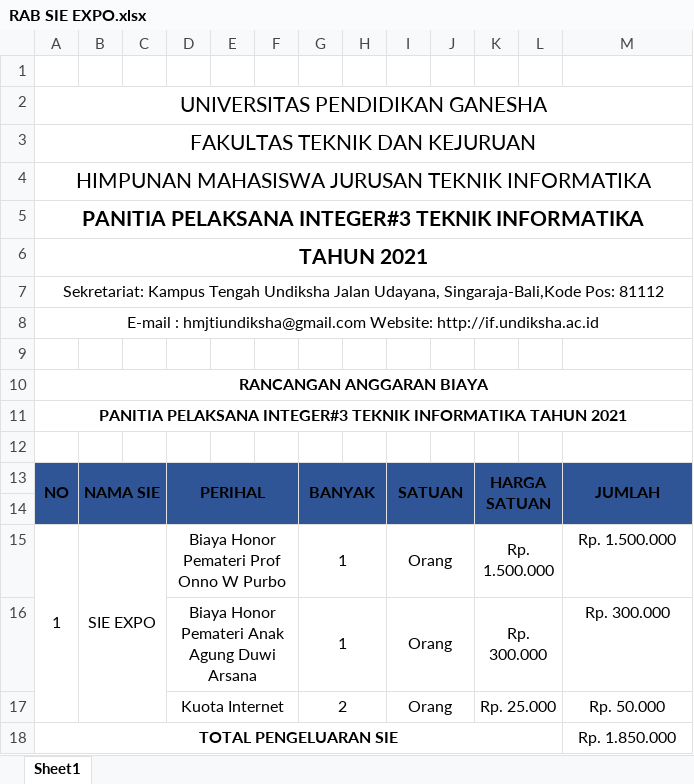
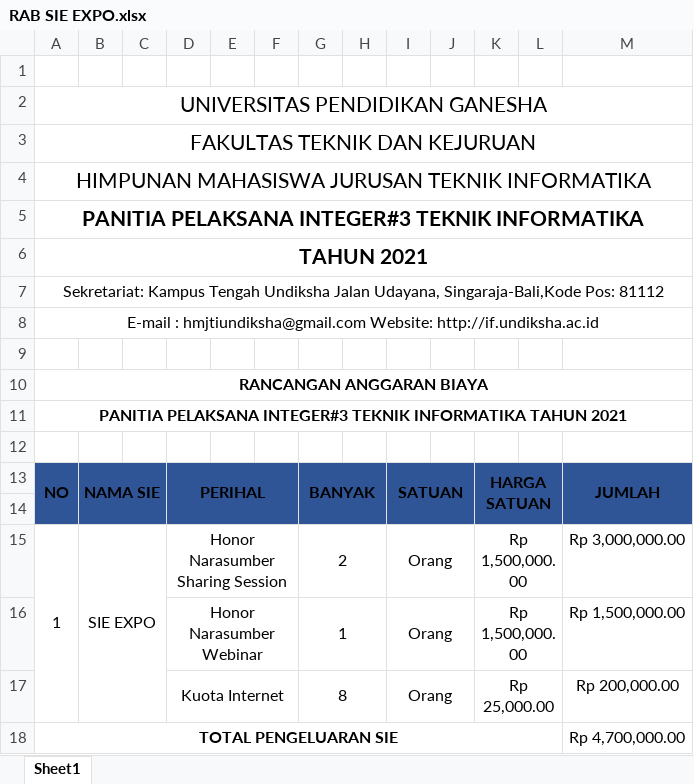
Before and after one commit to GedeYudaAditya/Sie-Expo, an Excel workbook: RAB Acara/RAB SIE EXPO.xlsx, sheet Sheet1, drawn as a sheet; values as stored, in another font and other column widths than the file's, no borders; charts and pictures not drawn; the diff names each change by its address in the sheet, - before the commit and + after, or states it on an @@ line.

Commit message:
Update 1/9/2021

```diff
--- a/RAB Acara/RAB SIE EXPO.xlsx (sheet Sheet1)
+++ b/RAB Acara/RAB SIE EXPO.xlsx (sheet Sheet1)
-D15: Biaya Honor Pemateri Prof Onno W Purbo
+D15: Honor Narasumber Sharing Session
-G15: 1
+G15: 2
-K15: Rp. 1.500.000
+K15: Rp 1,500,000.00
-M15: Rp. 1.500.000
+M15: Rp 3,000,000.00
-D16: Biaya Honor Pemateri Anak Agung Duwi Arsana
+D16: Honor Narasumber Webinar
-K16: Rp. 300.000
+K16: Rp 1,500,000.00
-M16: Rp. 300.000
+M16: Rp 1,500,000.00
-G17: 2
+G17: 8
-K17: Rp. 25.000
+K17: Rp 25,000.00
-M17: Rp. 50.000
+M17: Rp 200,000.00
-M18: Rp. 1.850.000
+M18: Rp 4,700,000.00
```
Also changed, not shown: charts or pictures.
